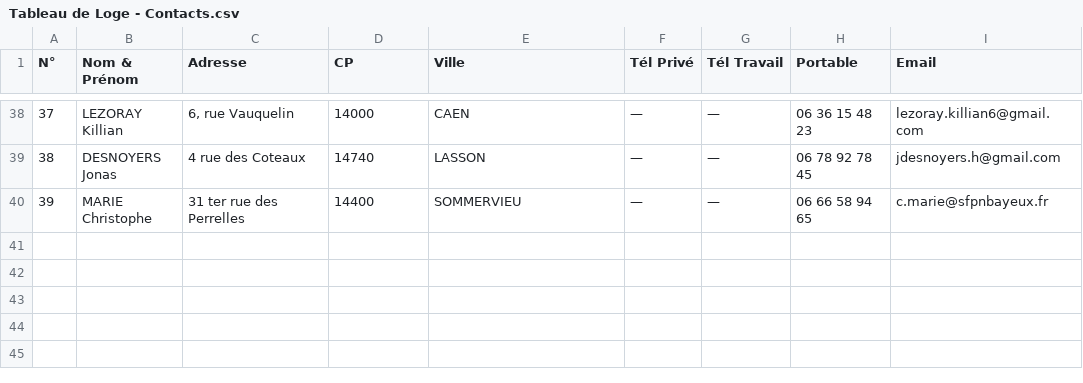
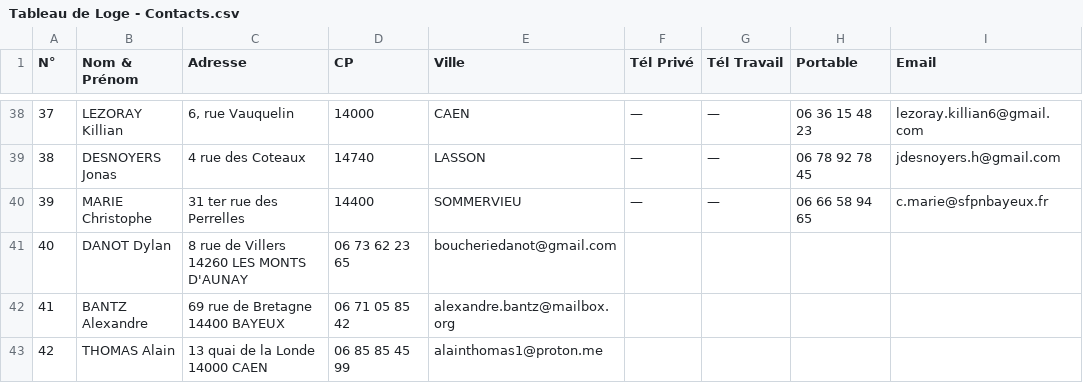
Before and after one commit to jrm-brg/jubilant-meme, a CSV file: Tableau de Loge - Contacts.csv, drawn as a sheet; only a part is shown, gaps mark what is left out; the diff names each change by its address in the sheet, - before the commit and + after, or states it on an @@ line.

Commit message:
260604 Update Tableau de Loge - Contacts.csv

```diff
--- a/Tableau de Loge - Contacts.csv
+++ b/Tableau de Loge - Contacts.csv
+row 41: 40 | DANOT Dylan | 8 rue de Villers 14260 LES MONTS D'AUNAY | 06 73 62 23 65 | boucheriedanot@gmail.com
+row 42: 41 | BANTZ Alexandre | 69 rue de Bretagne 14400 BAYEUX | 06 71 05 85 42 | alexandre.bantz@mailbox.org
+row 43: 42 | THOMAS Alain | 13 quai de la Londe 14000 CAEN | 06 85 85 45 99 | alainthomas1@proton.me
```
